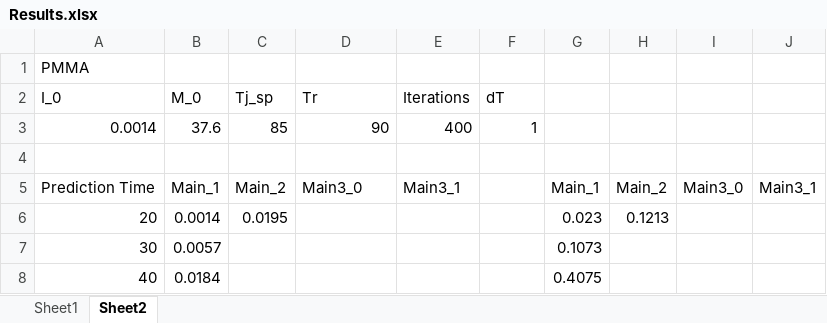
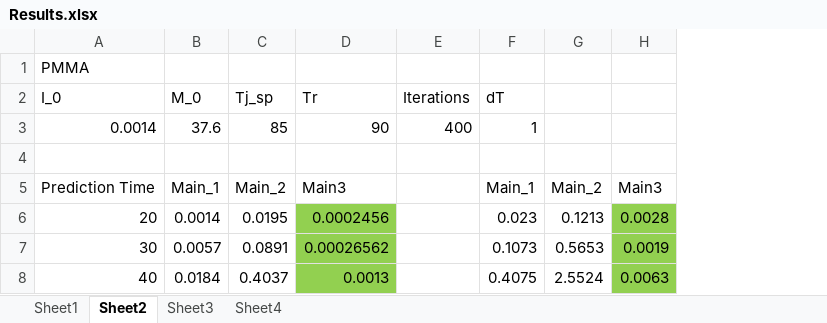
Before and after one commit to vsg2608/BTP2-Final, an Excel workbook: Results.xlsx, sheet Sheet2, drawn as a sheet; values as stored, in another font and other column widths than the file's, no borders; removed rows and columns are numbered as before the commit, all else as after; the diff names each change by its address in the sheet, - before the commit and + after, or states it on an @@ line.

```diff
--- a/Results.xlsx (sheet Sheet2)
+++ b/Results.xlsx (sheet Sheet2)
+sheet tab: Sheet3
+sheet tab: Sheet4
-column G, rows 5-8: Main_1 | 0.023 | 0.1073 | 0.4075
-column I, row 5: Main3_0
-column J, row 5: Main3_1
+column H, rows 5-8: Main3 | 0.0028 | 0.0019 | 0.0063
-D5 (Tr): Main3_0
+D5 (Tr): Main3
-E5 (Iterations): Main3_1
+E5 (Iterations): (empty)
-F5 (dT): (empty)
+F5 (dT): Main_1
-D6 (Tr): (empty)
+D6 (Tr): 0.0002456
-D6:D8 fill: none
+D6:D8 fill: #92D050
-F6 (dT): (empty)
+F6 (dT): 0.023
-C7 (Tj_sp): (empty)
+C7 (Tj_sp): 0.0891
-D7 (Tr): (empty)
+D7 (Tr): 0.00026562
-F7 (dT): (empty)
+F7 (dT): 0.1073
-G7: (empty)
+G7: 0.5653
-C8 (Tj_sp): (empty)
+C8 (Tj_sp): 0.4037
-D8 (Tr): (empty)
+D8 (Tr): 0.0013
-F8 (dT): (empty)
+F8 (dT): 0.4075
-G8: (empty)
+G8: 2.5524
```
Also changed, not shown: 23 other files.
